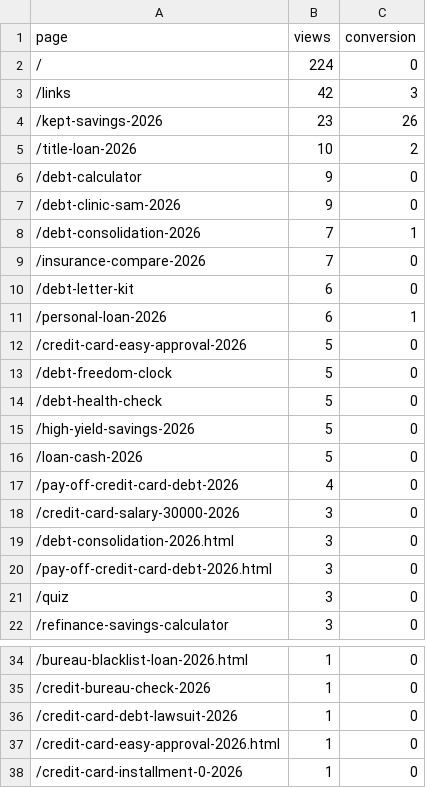
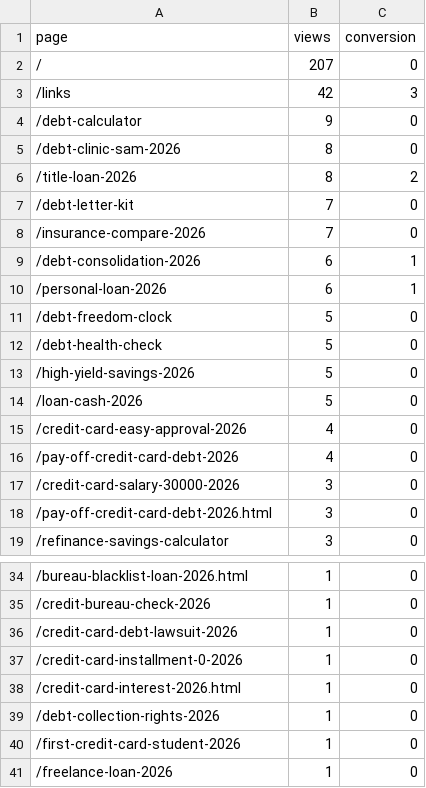
Before and after one commit to kunanonmaneerat-stack/ngernduangold-site, a CSV file: automation-log/ga4-pages.csv, drawn as a sheet; only a part is shown, gaps mark what is left out; the shorter side is filled out with more unchanged rows; the diff covers the shown part only.

```diff
--- a/automation-log/ga4-pages.csv
+++ b/automation-log/ga4-pages.csv
@@ -1,13 +1,11 @@
 page,views,conversion
-/,224,0
+/,207,0
 /links,42,3
-/kept-savings-2026,23,26
-/title-loan-2026,10,2
 /debt-calculator,9,0
-/debt-clinic-sam-2026,9,0
-/debt-consolidation-2026,7,1
+/debt-clinic-sam-2026,8,0
+/title-loan-2026,8,2
+/debt-letter-kit,7,0
 /insurance-compare-2026,7,0
-/debt-letter-kit,6,0
+/debt-consolidation-2026,6,1
 /personal-loan-2026,6,1
-/credit-card-easy-approval-2026,5,0
 /debt-freedom-clock,5,0
@@ -16,7 +14,6 @@ page,views,conversion
 /loan-cash-2026,5,0
+/credit-card-easy-approval-2026,4,0
 /pay-off-credit-card-debt-2026,4,0
 /credit-card-salary-30000-2026,3,0
-/debt-consolidation-2026.html,3,0
 /pay-off-credit-card-debt-2026.html,3,0
-/quiz,3,0
 /refinance-savings-calculator,3,0
@@ -36,3 +36,2 @@ page,views,conversion
 /credit-card-debt-lawsuit-2026,1,0
-/credit-card-easy-approval-2026.html,1,0
 /credit-card-installment-0-2026,1,0
```
Also changed, not shown: 3 added rows elsewhere in this file, 32 other files.
